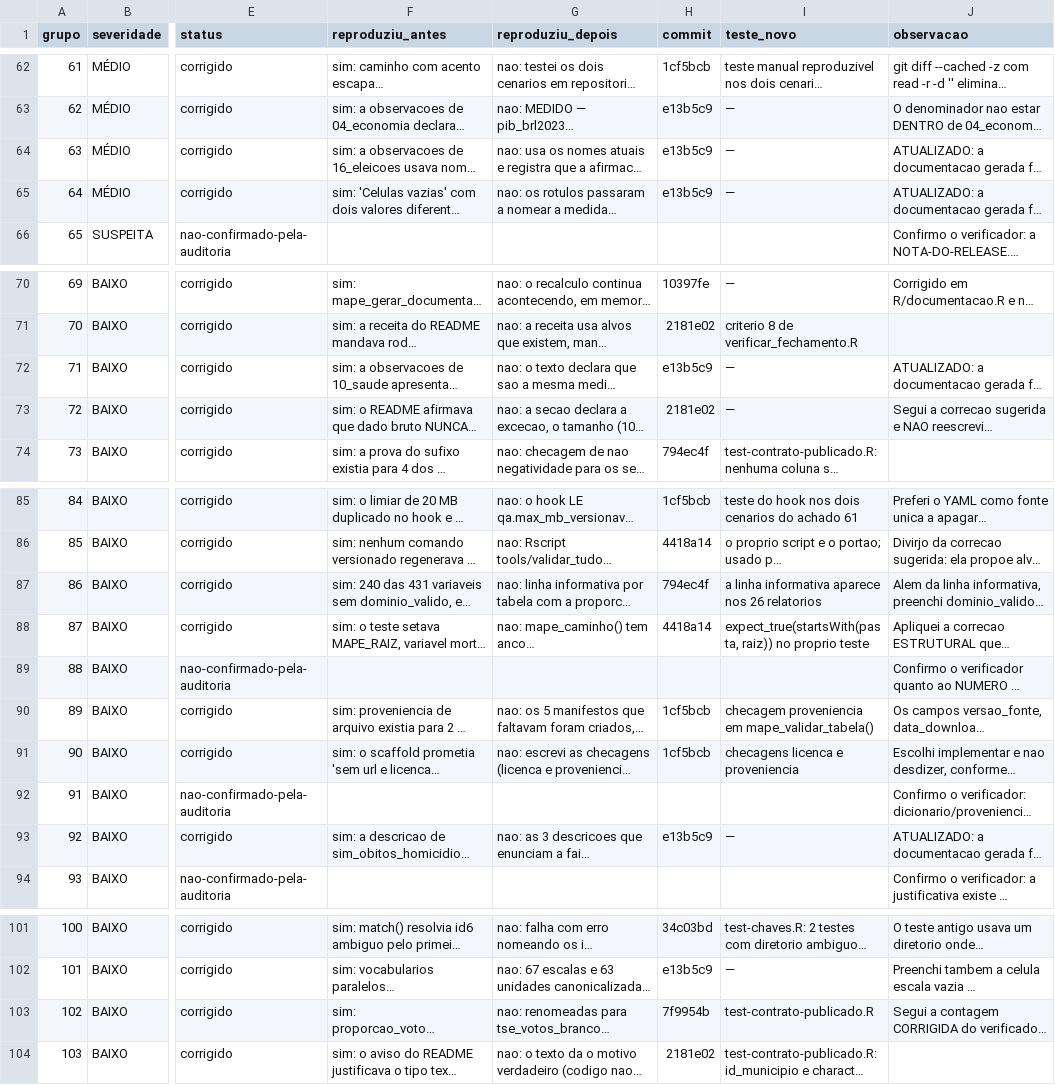
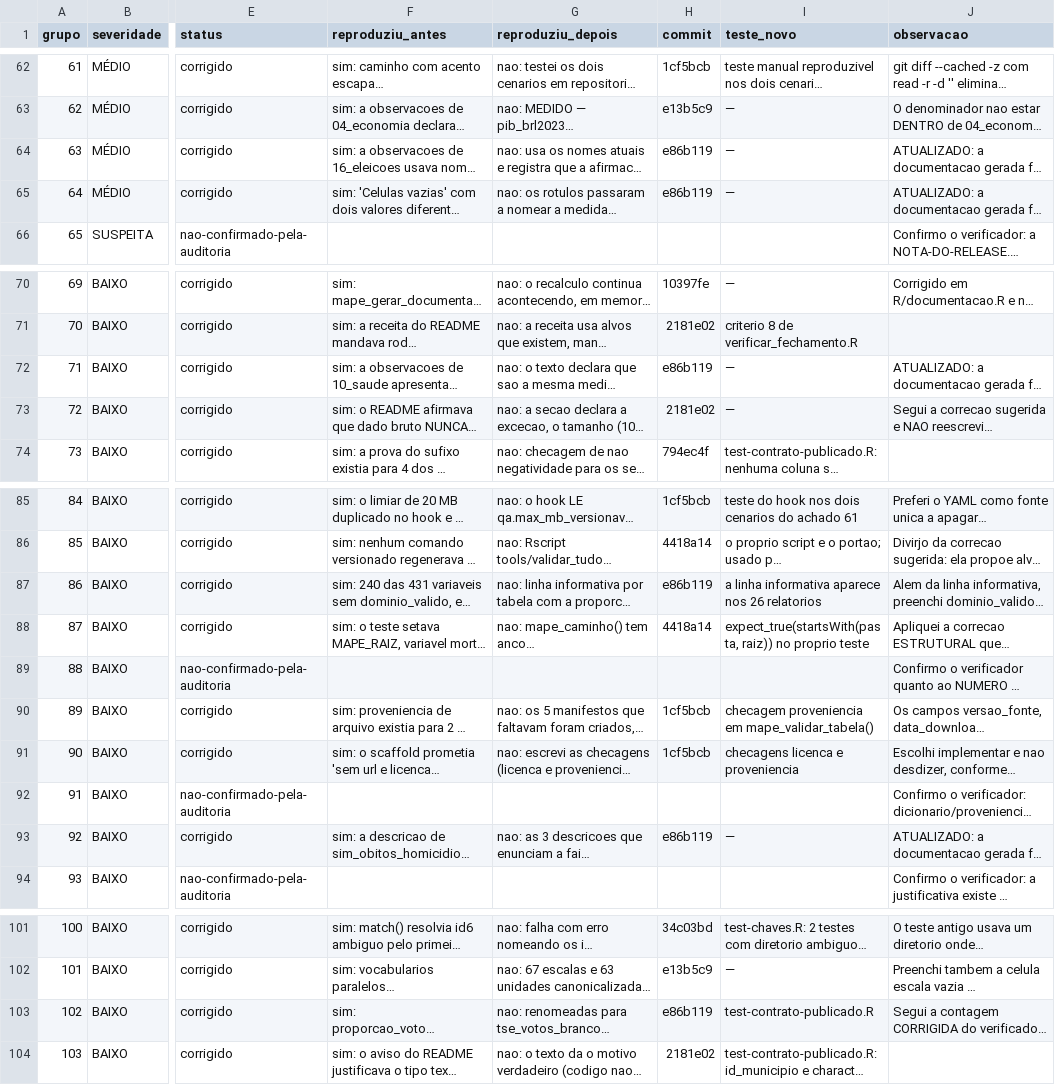
Before and after one commit to mape-iesp/MAPEmunicipios-ETL, a CSV file: auditoria/CORRECOES.csv, drawn as a sheet; only a part is shown, gaps mark what is left out; long unchanged cells end in …; the diff covers the shown part only; the diff names each change by its address in the sheet, - before the commit and + after, or states it on an @@ line.

```diff
--- a/auditoria/CORRECOES.csv
+++ b/auditoria/CORRECOES.csv
-H64:H65 (commit): e13b5c9
+H64:H65 (commit): e86b119
-H72 (commit): e13b5c9
+H72 (commit): e86b119
-H87 (commit): 794ec4f
+H87 (commit): e86b119
-H93 (commit): e13b5c9
+H93 (commit): e86b119
-H103 (commit): 7f9954b
+H103 (commit): e86b119
```
Also changed, not shown: 9 edited cells elsewhere in this file.
